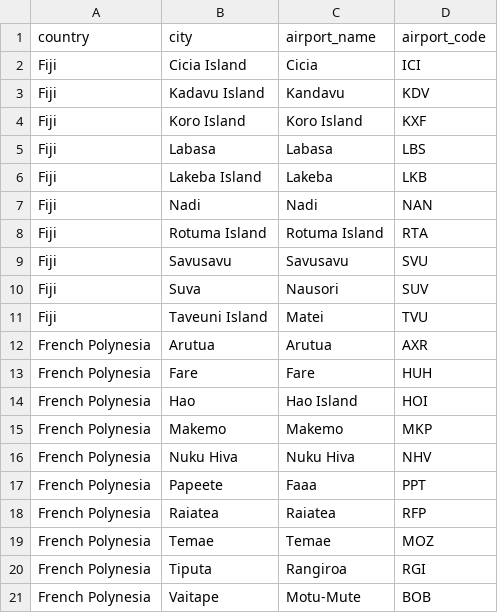
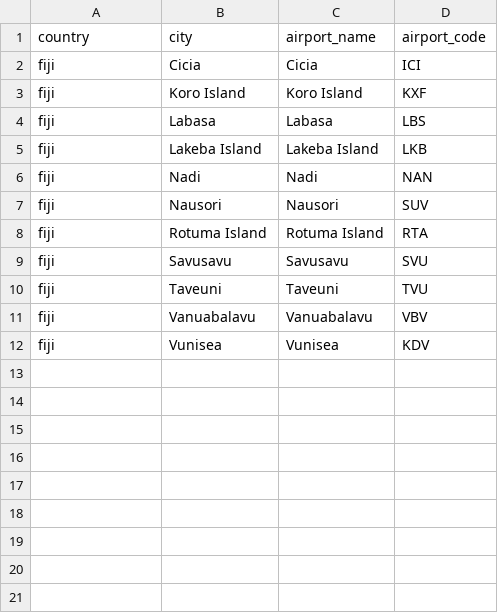
Before and after one commit to oOKaragaOo/scpFF, a CSV file: data/reference/world_airports_city.csv, drawn as a sheet.

Commit message:
Change : getPort.py to scrape flightsfrom.com/{country} instead of the popup, add --country CLI input, and keep CSV output the same

```diff
--- a/data/reference/world_airports_city.csv
+++ b/data/reference/world_airports_city.csv
@@ -1,21 +1,12 @@
 country,city,airport_name,airport_code
-Fiji,Cicia Island,Cicia,ICI
-Fiji,Kadavu Island,Kandavu,KDV
-Fiji,Koro Island,Koro Island,KXF
-Fiji,Labasa,Labasa,LBS
-Fiji,Lakeba Island,Lakeba,LKB
-Fiji,Nadi,Nadi,NAN
-Fiji,Rotuma Island,Rotuma Island,RTA
-Fiji,Savusavu,Savusavu,SVU
-Fiji,Suva,Nausori,SUV
-Fiji,Taveuni Island,Matei,TVU
-French Polynesia,Arutua,Arutua,AXR
-French Polynesia,Fare,Fare,HUH
-French Polynesia,Hao,Hao Island,HOI
-French Polynesia,Makemo,Makemo,MKP
-French Polynesia,Nuku Hiva,Nuku Hiva,NHV
-French Polynesia,Papeete,Faaa,PPT
-French Polynesia,Raiatea,Raiatea,RFP
-French Polynesia,Temae,Temae,MOZ
-French Polynesia,Tiputa,Rangiroa,RGI
-French Polynesia,Vaitape,Motu-Mute,BOB
+fiji,Cicia,Cicia,ICI
+fiji,Koro Island,Koro Island,KXF
+fiji,Labasa,Labasa,LBS
+fiji,Lakeba Island,Lakeba Island,LKB
+fiji,Nadi,Nadi,NAN
+fiji,Nausori,Nausori,SUV
+fiji,Rotuma Island,Rotuma Island,RTA
+fiji,Savusavu,Savusavu,SVU
+fiji,Taveuni,Taveuni,TVU
+fiji,Vanuabalavu,Vanuabalavu,VBV
+fiji,Vunisea,Vunisea,KDV
```
Also changed, not shown: 1 other file.
